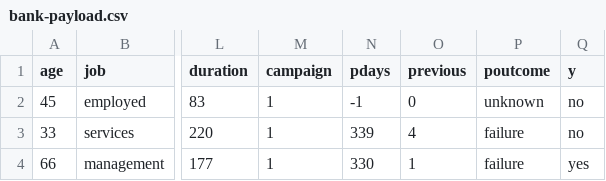
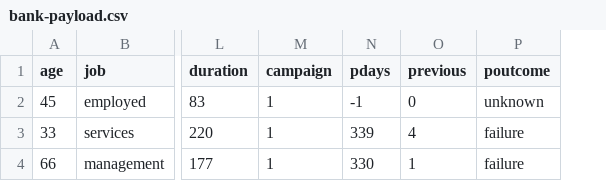
Before and after one commit to IBMDataScience/sample-notebooks, a CSV file: CloudPakForData/notebooks/3.0/bank-payload.csv, drawn as a sheet; only a part is shown, gaps mark what is left out; the diff names each change by its address in the sheet, - before the commit and + after, or states it on an @@ line.

Commit message:
Add files via upload

```diff
--- a/CloudPakForData/notebooks/3.0/bank-payload.csv
+++ b/CloudPakForData/notebooks/3.0/bank-payload.csv
-column Q (y), rows 2-4: no | no | yes
```
